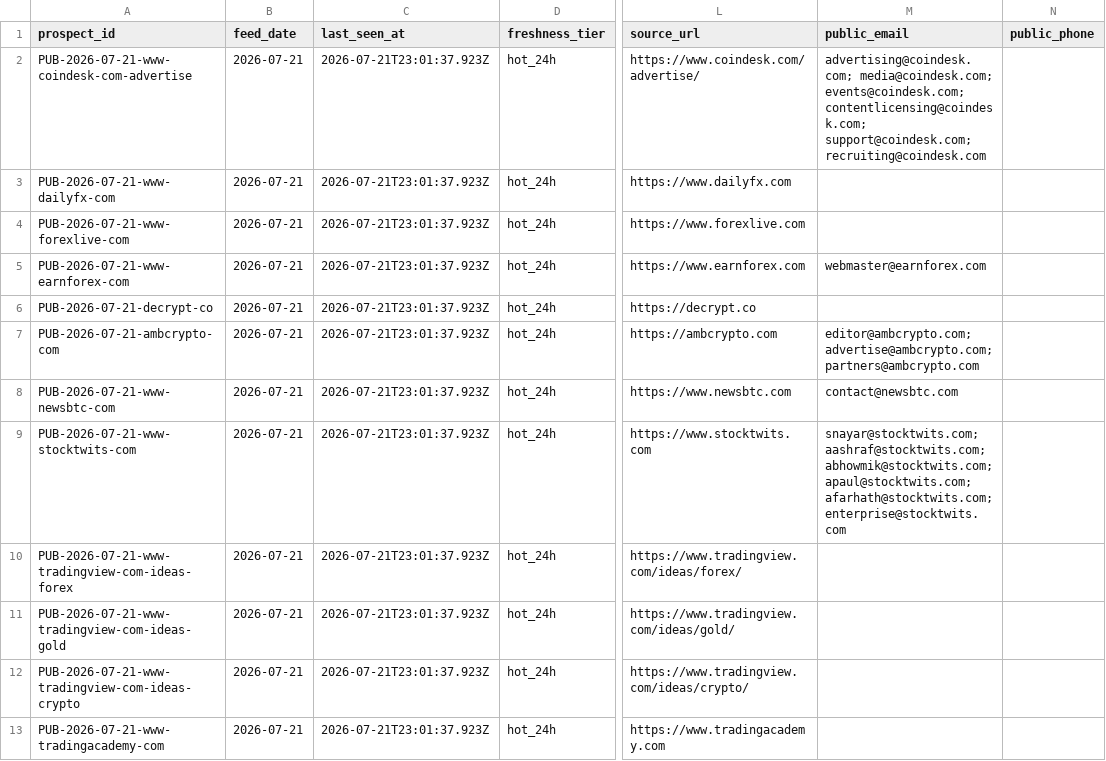
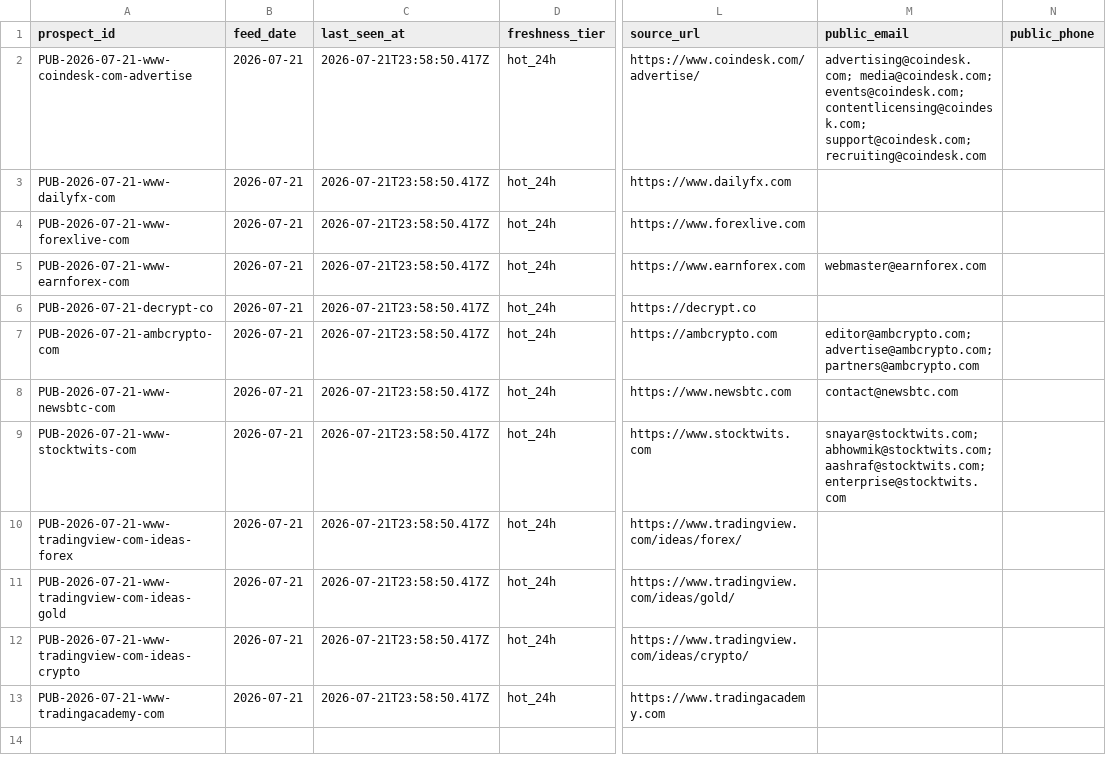
Before and after one commit to songchen539-alt/daily-active-trader-leads, a CSV file: data/public-contact-prospects.csv, drawn as a sheet; only a part is shown, gaps mark what is left out; the diff names each change by its address in the sheet, - before the commit and + after, or states it on an @@ line.

```diff
--- a/data/public-contact-prospects.csv
+++ b/data/public-contact-prospects.csv
-C2:C13 (last_seen_at): 2026-07-21T23:01:37.923Z
+C2:C13 (last_seen_at): 2026-07-21T23:58:50.417Z
-M9 (public_email): snayar@stocktwits.com; aashraf@stocktwits.com; abhowmik@stocktwits.com; apaul@stocktwits.com; afarhath@stocktwits.com; enterprise@stocktwits.com
+M9 (public_email): snayar@stocktwits.com; abhowmik@stocktwits.com; aashraf@stocktwits.com; enterprise@stocktwits.com
```
Also changed, not shown: data/client-opportunities.csv, data/contactable-prospects.csv, 10 other files.
